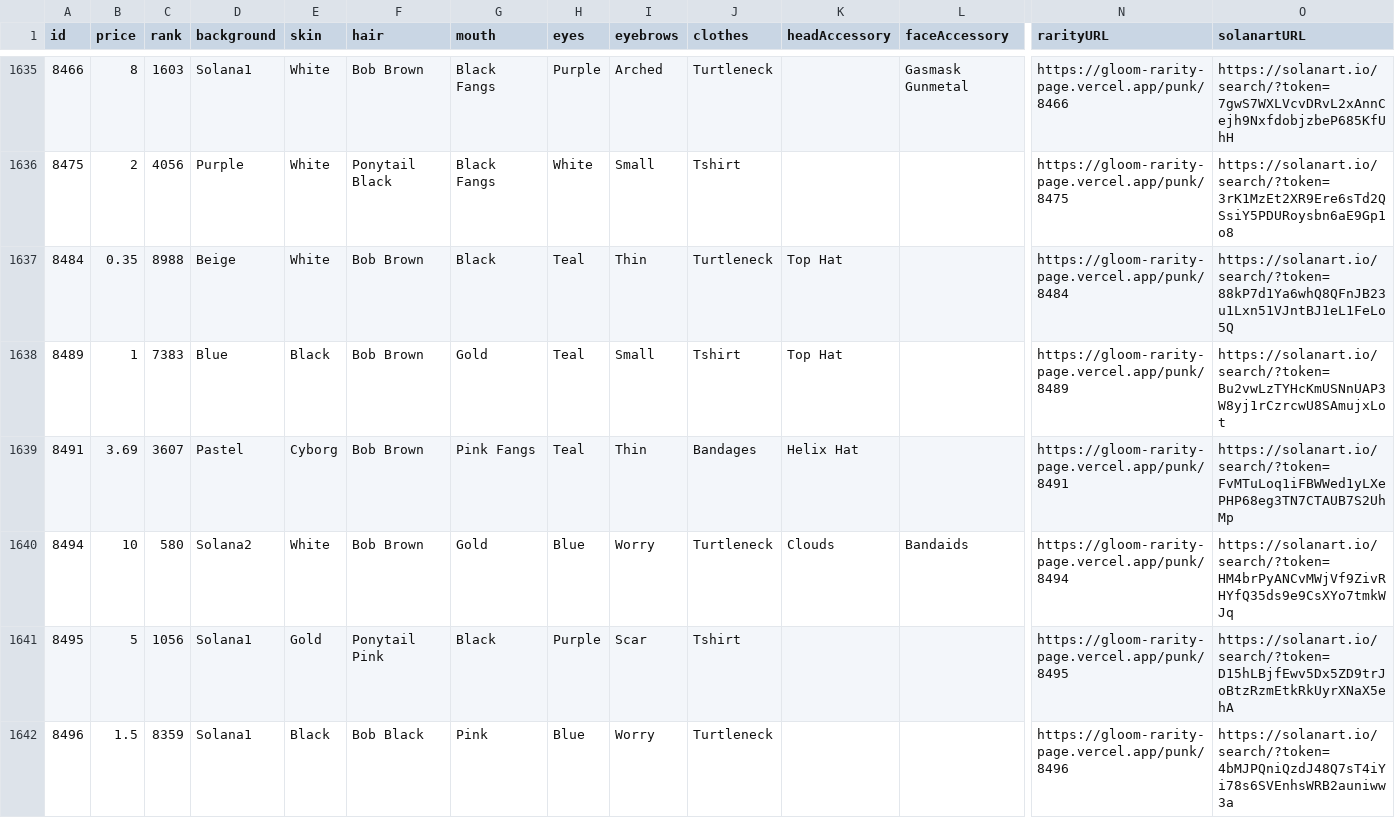
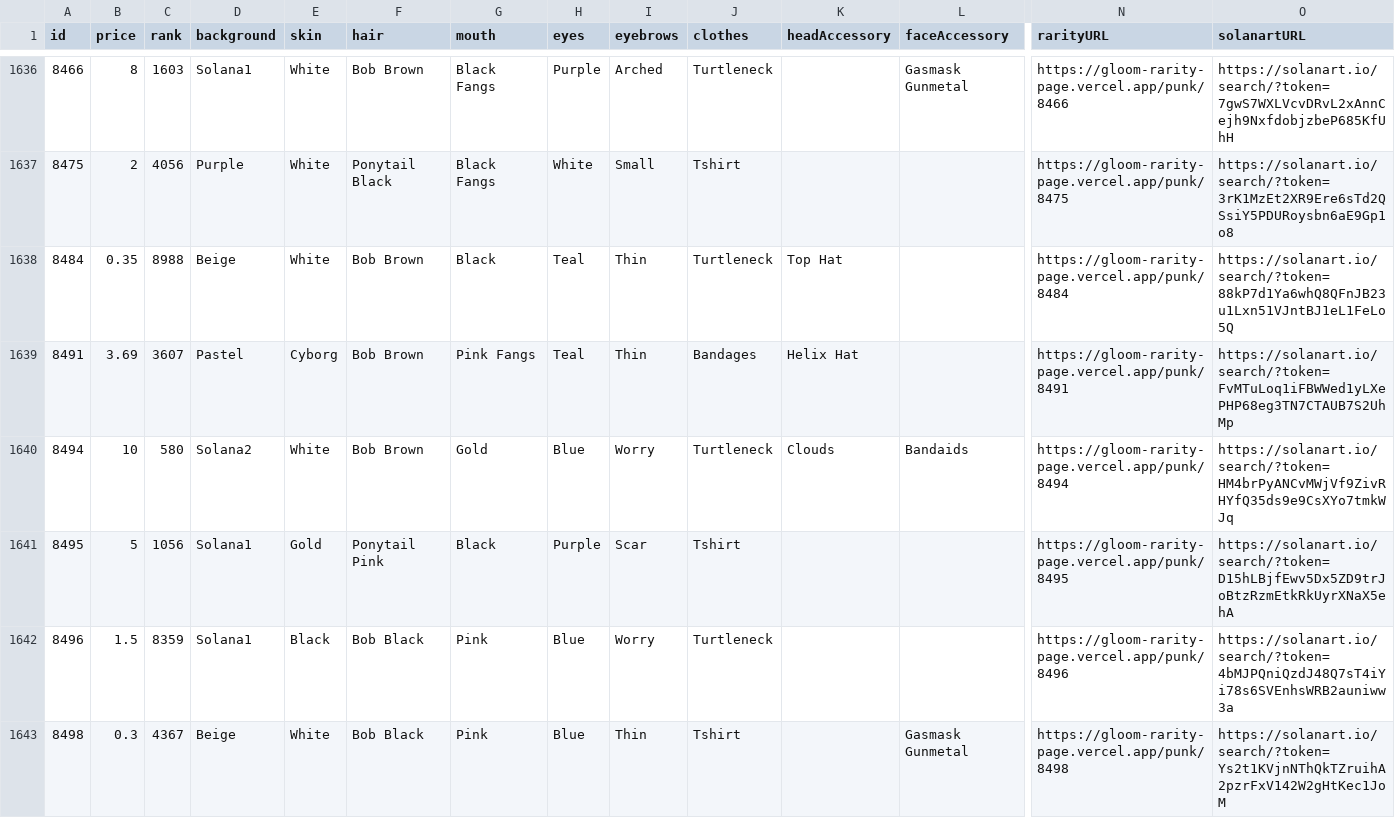
Before and after one commit to nobodykr/solanart-gloom-monitor, a CSV file: gloom-data-processed.csv, drawn as a sheet; only a part is shown, gaps mark what is left out; the shorter side is filled out with more unchanged rows; removed rows and columns are numbered as before the commit, all else as after; rows hold the shown columns only; the diff covers the shown part only; the diff names each change by its address in the sheet, - before the commit and + after, or states it on an @@ line.

Commit message:
Flat: latest data (2021-10-24T21:10:38.224Z) {   "date": "2021-10-24T21:10:38.224Z",   "files": [     {       "name": "gloom-data-processed.csv",       "deltaBytes": -192,       "source": "https://qzlsklfacc.medianetwork.cloud/nft_for_sale?collection=gloompunk"     }   ] }

```diff
--- a/gloom-data-processed.csv
+++ b/gloom-data-processed.csv
-row 1638: 8489 | 1 | 7383 | Blue | Black | Bob Brown | Gold | Teal | Small | Tshirt | Top Hat |  | https://gloom-rarity-page.vercel.app/punk/8489 | https://solanart.io/search/?token=Bu2vwLzTYHcKmUSNnUAP3W8yj1rCzrcwU8SAmujxLot
```
Also changed, not shown: 2 added rows, 2 removed rows and 1 edited cell elsewhere in this file.
